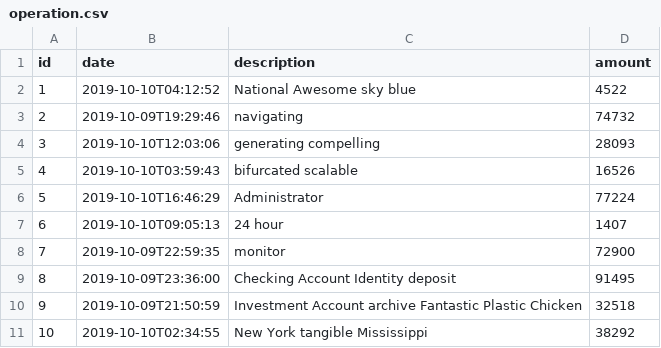
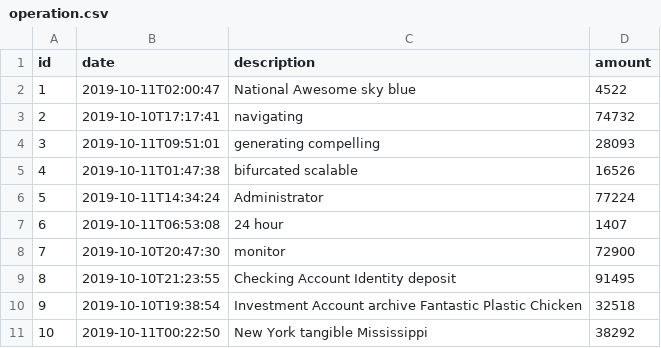
Before and after one commit to jhipster/jhipster-sample-app-react, a CSV file: src/main/resources/config/liquibase/fake-data/operation.csv, drawn as a sheet.

```diff
--- a/src/main/resources/config/liquibase/fake-data/operation.csv
+++ b/src/main/resources/config/liquibase/fake-data/operation.csv
@@ -1,11 +1,11 @@
 id;date;description;amount
-1;2019-10-10T04:12:52;National Awesome sky blue;4522
-2;2019-10-09T19:29:46;navigating;74732
-3;2019-10-10T12:03:06;generating compelling;28093
-4;2019-10-10T03:59:43;bifurcated scalable;16526
-5;2019-10-10T16:46:29;Administrator;77224
-6;2019-10-10T09:05:13;24 hour;1407
-7;2019-10-09T22:59:35;monitor;72900
-8;2019-10-09T23:36:00;Checking Account Identity deposit;91495
-9;2019-10-09T21:50:59;Investment Account archive Fantastic Plastic Chicken;32518
-10;2019-10-10T02:34:55;New York tangible Mississippi;38292
+1;2019-10-11T02:00:47;National Awesome sky blue;4522
+2;2019-10-10T17:17:41;navigating;74732
+3;2019-10-11T09:51:01;generating compelling;28093
+4;2019-10-11T01:47:38;bifurcated scalable;16526
+5;2019-10-11T14:34:24;Administrator;77224
+6;2019-10-11T06:53:08;24 hour;1407
+7;2019-10-10T20:47:30;monitor;72900
+8;2019-10-10T21:23:55;Checking Account Identity deposit;91495
+9;2019-10-10T19:38:54;Investment Account archive Fantastic Plastic Chicken;32518
+10;2019-10-11T00:22:50;New York tangible Mississippi;38292
```
Also changed, not shown: 5 other files.
